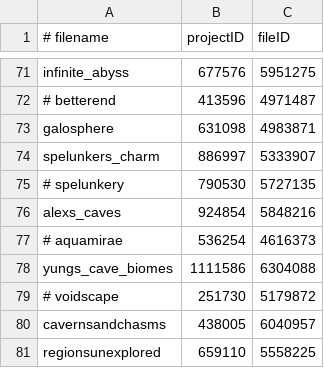
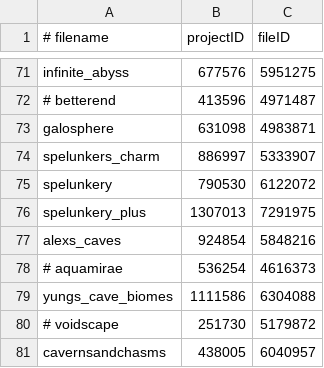
Before and after one commit to Eclipse-Ilx/Abyssal-Descent, a CSV file: mods.csv, drawn as a sheet; only a part is shown, gaps mark what is left out; the shorter side is filled out with more unchanged rows.

Commit message:
change: add spelunkery + spelunkery-plus mods

```diff
--- a/mods.csv
+++ b/mods.csv
@@ -74,3 +74,4 @@ galosphere,631098,4983871
 spelunkers_charm,886997,5333907
-# spelunkery,790530,5727135
+spelunkery,790530,6122072
+spelunkery_plus,1307013,7291975
 alexs_caves,924854,5848216
```
